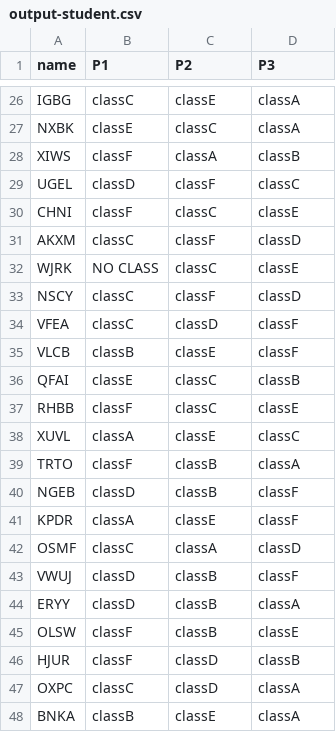
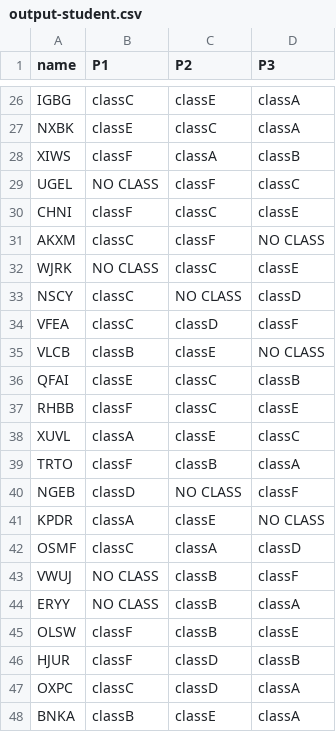
Before and after one commit to systembugtj/icsptsa-art-day, a CSV file: ArtDayAlgorithm/output-student.csv, drawn as a sheet; only a part is shown, gaps mark what is left out; the diff covers the shown part only.

```diff
--- a/ArtDayAlgorithm/output-student.csv
+++ b/ArtDayAlgorithm/output-student.csv
@@ -28,9 +28,9 @@ NXBK,classE,classC,classA,
 XIWS,classF,classA,classB,
-UGEL,classD,classF,classC,
+UGEL,NO CLASS,classF,classC,
 CHNI,classF,classC,classE,
-AKXM,classC,classF,classD,
+AKXM,classC,classF,NO CLASS,
 WJRK,NO CLASS,classC,classE,
-NSCY,classC,classF,classD,
+NSCY,classC,NO CLASS,classD,
 VFEA,classC,classD,classF,
-VLCB,classB,classE,classF,
+VLCB,classB,classE,NO CLASS,
 QFAI,classE,classC,classB,
@@ -39,7 +39,7 @@ XUVL,classA,classE,classC,
 TRTO,classF,classB,classA,
-NGEB,classD,classB,classF,
-KPDR,classA,classE,classF,
+NGEB,classD,NO CLASS,classF,
+KPDR,classA,classE,NO CLASS,
 OSMF,classC,classA,classD,
-VWUJ,classD,classB,classF,
-ERYY,classD,classB,classA,
+VWUJ,NO CLASS,classB,classF,
+ERYY,NO CLASS,classB,classA,
 OLSW,classF,classB,classE,
```
Also changed, not shown: 24 edited cells elsewhere in this file, ArtDayAlgorithm/output-class.csv, 1 other file.
